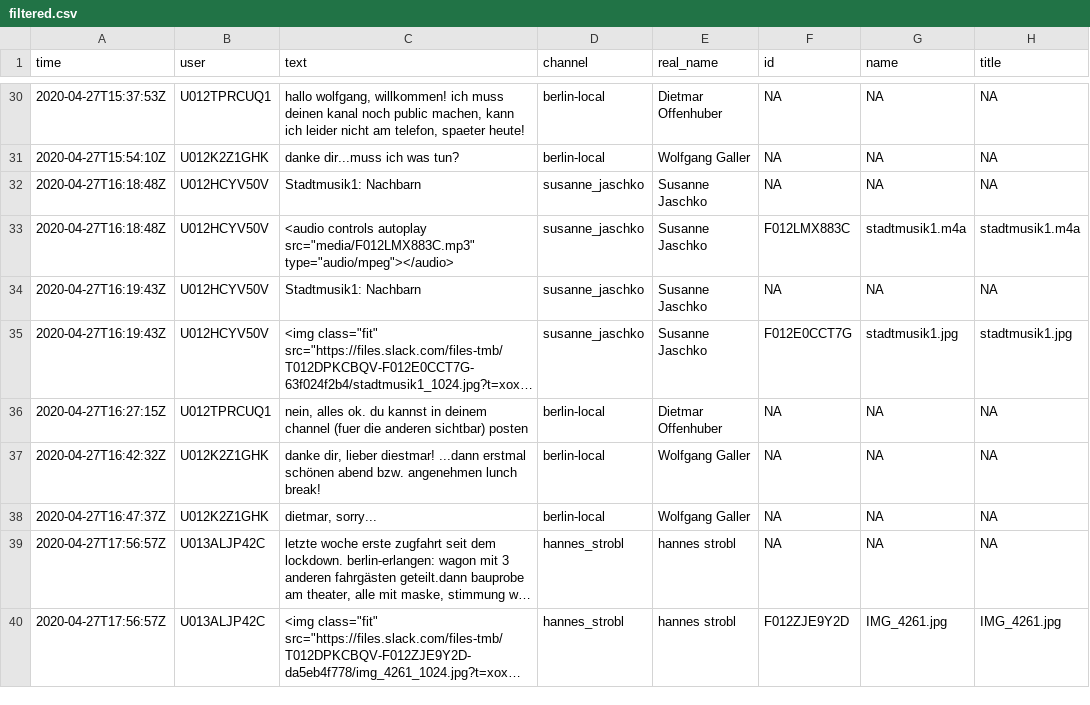
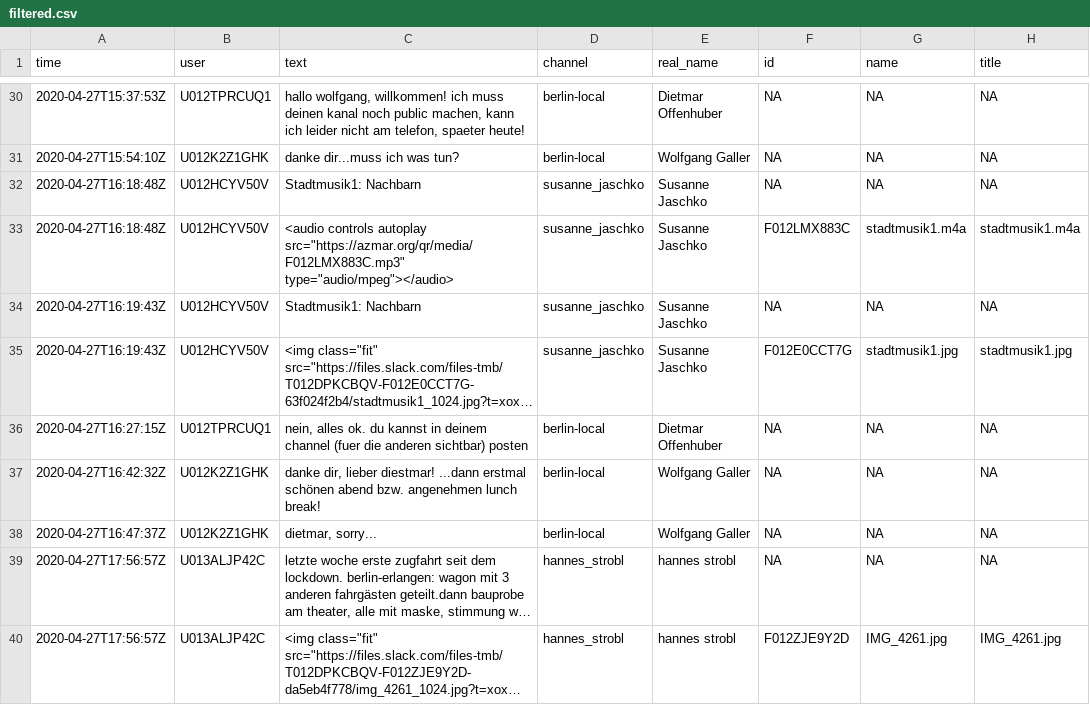
Before and after one commit to dietoff/lokalzeit, a CSV file: static/doc/filtered.csv, drawn as a sheet; only a part is shown, gaps mark what is left out; long unchanged cells end in …; the diff covers the shown part only; the diff names each change by its address in the sheet, - before the commit and + after, or states it on an @@ line.

Commit message:
relink media

```diff
--- a/static/doc/filtered.csv
+++ b/static/doc/filtered.csv
-C33 (text): …controls autoplay src="media/F012LMX883C.mp3" type="audio/mpeg"></audio>
+C33 (text): …controls autoplay src="https://azmar.org/qr/media/F012LMX883C.mp3" type="audio/mpeg"></audio>
```
Also changed, not shown: 31 edited cells elsewhere in this file, 1 other file.
